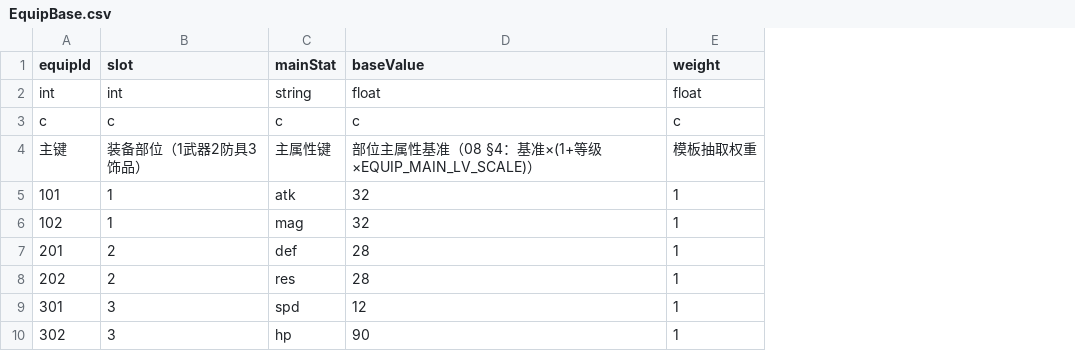
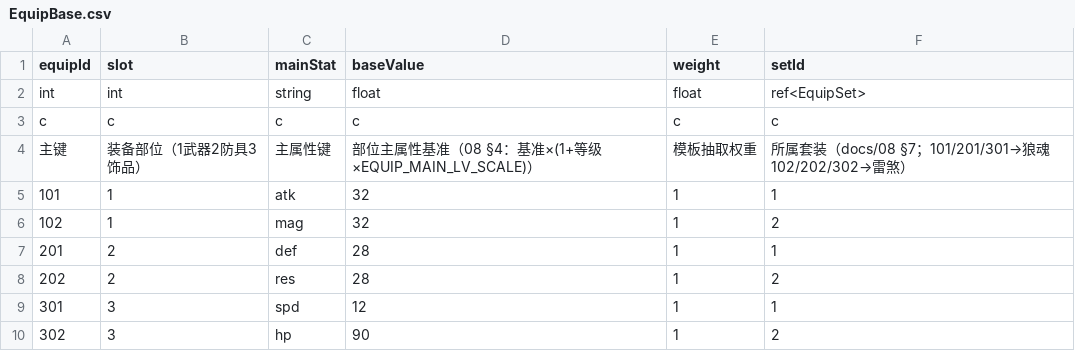
Before and after one commit to ligoudan95/fangzhi, a CSV file: tables/EquipBase.csv, drawn as a sheet; the diff names each change by its address in the sheet, - before the commit and + after, or states it on an @@ line.

Commit message:
P2-养成: 装备穿戴与战力管线——穿戴/卸下/强化(持久化掉落流roll+锻造炉上限)+主属性/词条×强化倍率/套装(2+3件叠加)入战斗(statMods+natureMods通道)+图鉴幸运接掉落 (docs/08 §3-§7)

```diff
--- a/tables/EquipBase.csv
+++ b/tables/EquipBase.csv
+column F (setId), rows 2-10: ref<EquipSet> | c | 所属套装（docs/08 §7；101/201/301→狼魂 102/202/302→雷煞） | 1 | 2 | 1 | 2 | 1 | 2
```
Also changed, not shown: 18 other files.
